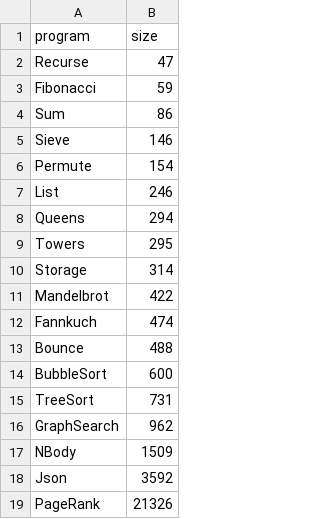
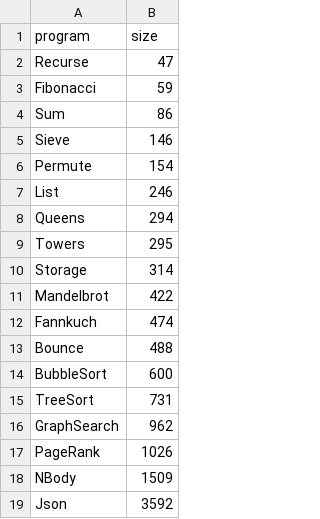
Before and after one commit to prg-tmu/PySOM_plot, a CSV file: data/benchmark_bytesize.csv, drawn as a sheet; removed rows and columns are numbered as before the commit, all else as after; the diff names each change by its address in the sheet, - before the commit and + after, or states it on an @@ line.

```diff
--- a/data/benchmark_bytesize.csv
+++ b/data/benchmark_bytesize.csv
+row 17: PageRank | 1026
-row 19: PageRank | 21326
```
Also changed, not shown: 1 other file.
